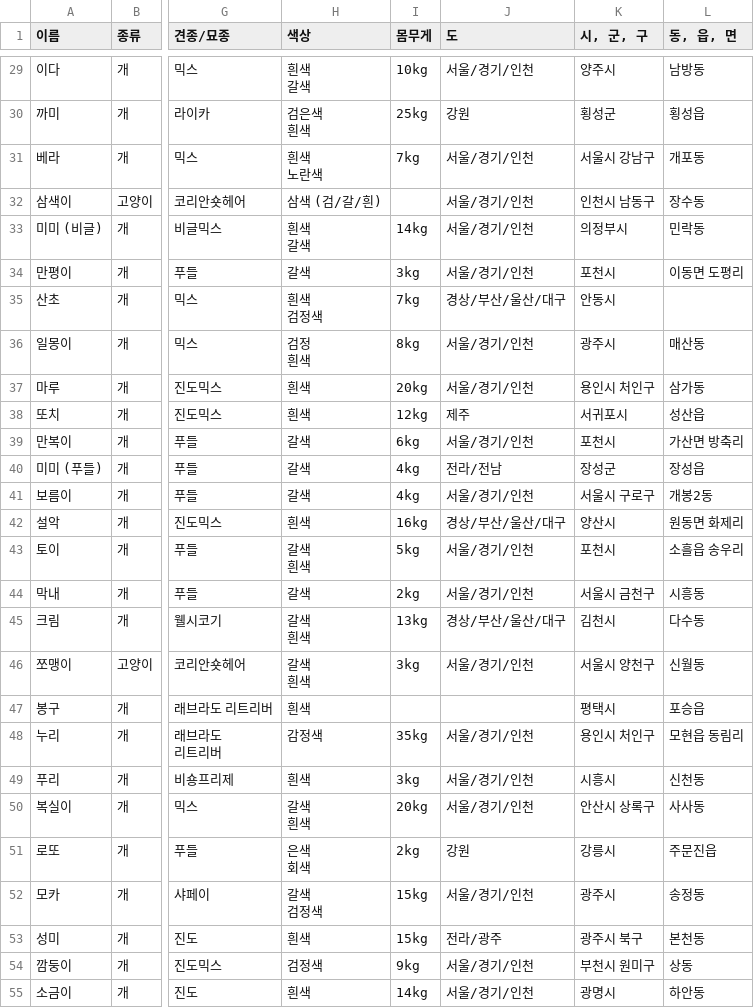
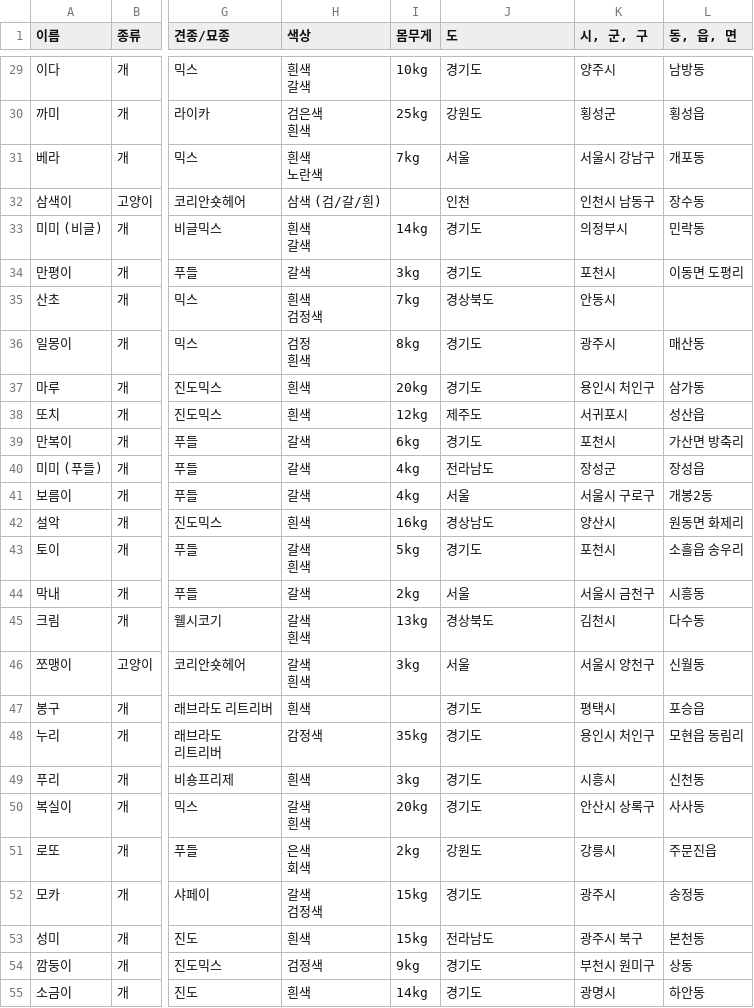
Before and after one commit to ynh0929/ghappydog, a CSV file: public/지해피독 수색용 유실견 리스트.csv, drawn as a sheet; only a part is shown, gaps mark what is left out; the diff covers the shown part only; the diff names each change by its address in the sheet, - before the commit and + after, or states it on an @@ line.

```diff
--- a/public/지해피독 수색용 유실견 리스트.csv
+++ b/public/지해피독 수색용 유실견 리스트.csv
-J29 (도): 서울/경기/인천
+J29 (도): 경기도
-J30 (도): 강원
+J30 (도): 강원도
-J31 (도): 서울/경기/인천
+J31 (도): 서울
-J32 (도): 서울/경기/인천
+J32 (도): 인천
-J33:J34 (도): 서울/경기/인천
+J33:J34 (도): 경기도
-J35 (도): 경상/부산/울산/대구
+J35 (도): 경상북도
-J36:J37 (도): 서울/경기/인천
+J36:J37 (도): 경기도
-J38 (도): 제주
+J38 (도): 제주도
-J39 (도): 서울/경기/인천
+J39 (도): 경기도
-J40 (도): 전라/전남
+J40 (도): 전라남도
-J41 (도): 서울/경기/인천
+J41 (도): 서울
-J42 (도): 경상/부산/울산/대구
+J42 (도): 경상남도
-J43 (도): 서울/경기/인천
+J43 (도): 경기도
-J44 (도): 서울/경기/인천
+J44 (도): 서울
-J45 (도): 경상/부산/울산/대구
+J45 (도): 경상북도
-J46 (도): 서울/경기/인천
+J46 (도): 서울
-J47 (도): (empty)
+J47 (도): 경기도
-J48:J50 (도): 서울/경기/인천
+J48:J50 (도): 경기도
-J51 (도): 강원
+J51 (도): 강원도
-J52 (도): 서울/경기/인천
+J52 (도): 경기도
-J53 (도): 전라/광주
+J53 (도): 전라남도
-J54:J55 (도): 서울/경기/인천
+J54:J55 (도): 경기도
```
Also changed, not shown: 27 edited cells elsewhere in this file, public/지해피독_찾음.csv.
